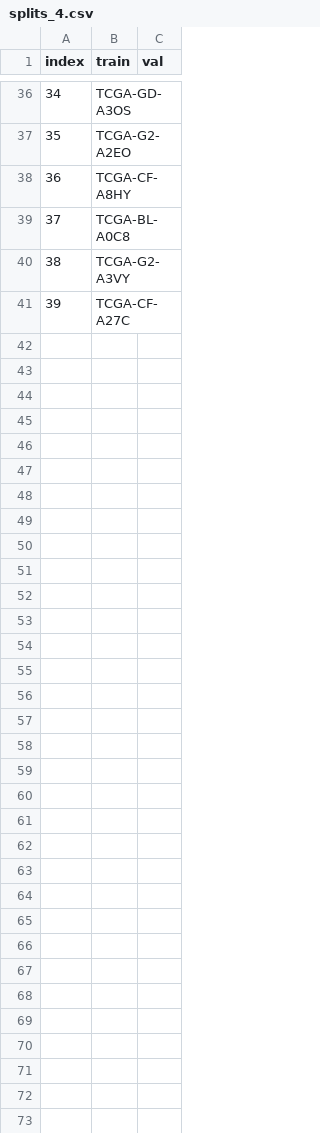
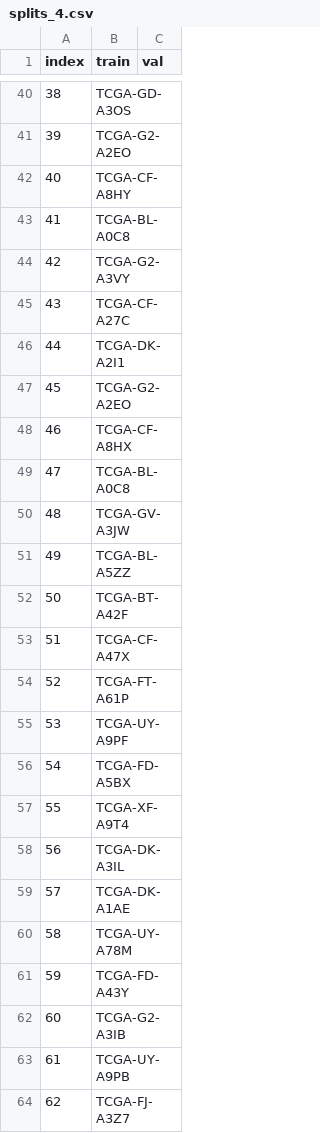
Before and after one commit to KhanhLinh2810/SurvPath, a CSV file: splits/5foldcv/tcga_blca/splits_4.csv, drawn as a sheet; only a part is shown, gaps mark what is left out; the diff covers the shown part only; the diff names each change by its address in the sheet, - before the commit and + after, or states it on an @@ line.

```diff
--- a/splits/5foldcv/tcga_blca/splits_4.csv
+++ b/splits/5foldcv/tcga_blca/splits_4.csv
@@ column A (index) renumbered between rows 11 and 45 @@
+row 46: 44 | TCGA-DK-A2I1
+row 47: 45 | TCGA-G2-A2EO
+row 48: 46 | TCGA-CF-A8HX
+row 49: 47 | TCGA-BL-A0C8
+row 50: 48 | TCGA-GV-A3JW
+row 51: 49 | TCGA-BL-A5ZZ
+row 52: 50 | TCGA-BT-A42F
+row 53: 51 | TCGA-CF-A47X
+row 54: 52 | TCGA-FT-A61P
+row 55: 53 | TCGA-UY-A9PF
+row 56: 54 | TCGA-FD-A5BX
+row 57: 55 | TCGA-XF-A9T4
+row 58: 56 | TCGA-DK-A3IL
+row 59: 57 | TCGA-DK-A1AE
+row 60: 58 | TCGA-UY-A78M
+row 61: 59 | TCGA-FD-A43Y
+row 62: 60 | TCGA-G2-A3IB
+row 63: 61 | TCGA-UY-A9PB
+row 64: 62 | TCGA-FJ-A3Z7
```
Also changed, not shown: 14 added rows, 1 removed row and 18 edited cells elsewhere in this file, datasets_csv/clinical_data/tcga_blca_clinical.csv, splits/5foldcv/tcga_blca/splits_0.csv, 6 other files.
